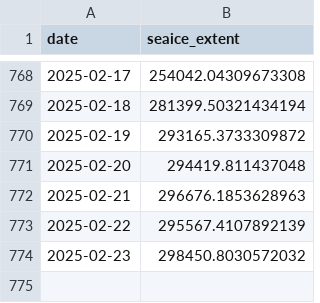
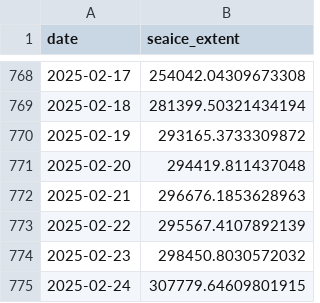
Before and after one commit to polarwatch/alaska-seaice, a CSV file: data/nrt_extent_EasternBering.csv, drawn as a sheet; only a part is shown, gaps mark what is left out; the diff names each change by its address in the sheet, - before the commit and + after, or states it on an @@ line.

Commit message:
Update CSV data

```diff
--- a/data/nrt_extent_EasternBering.csv
+++ b/data/nrt_extent_EasternBering.csv
+row 775: 2025-02-24 | 307779.64609801915
```
Also changed, not shown: data/nrt_extent_AlaskanArctic.csv, data/nrt_extent_NorthernBering.csv, 1 other file.
